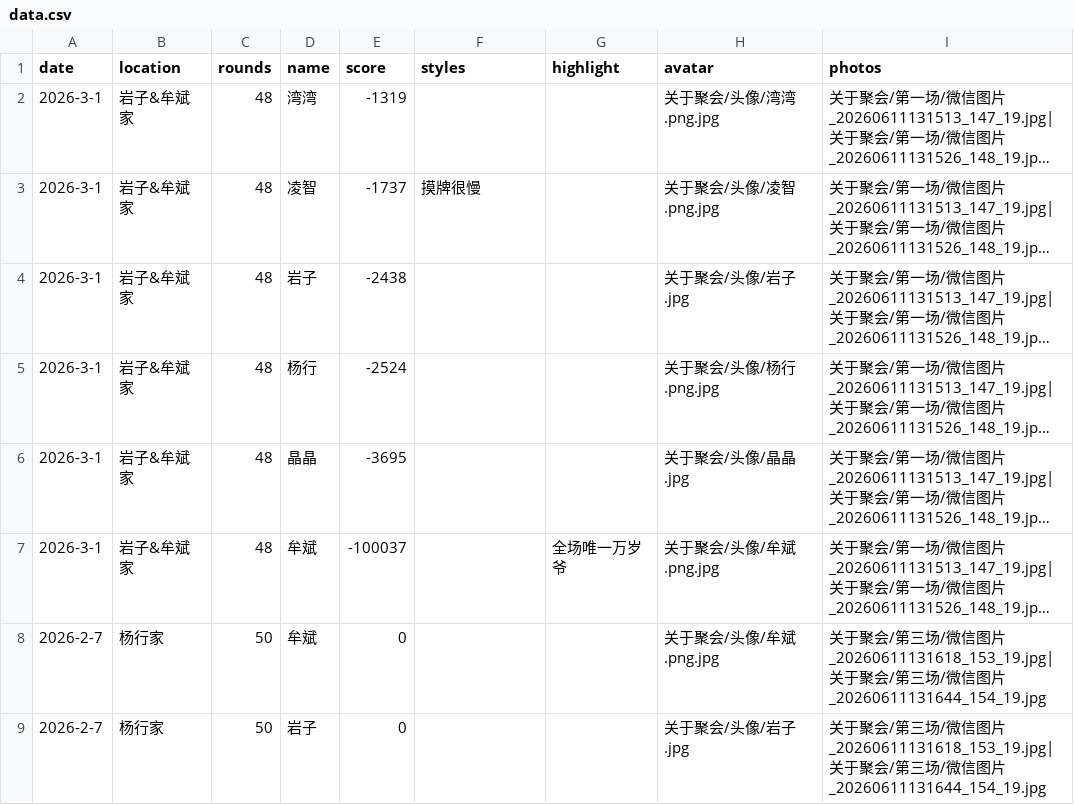
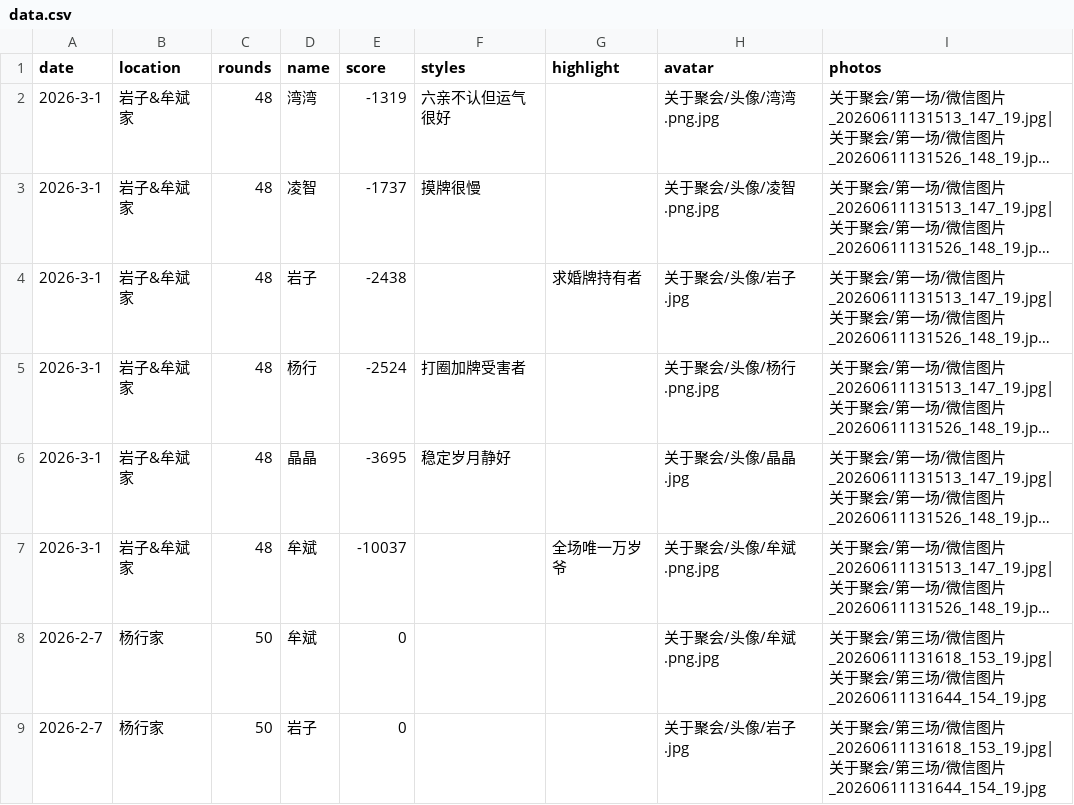
Before and after one commit to moluyimo-eng/uno-tracker, a CSV file: data.csv, drawn as a sheet; only a part is shown; long unchanged cells end in …; the diff names each change by its address in the sheet, - before the commit and + after, or states it on an @@ line.

```diff
--- a/data.csv
+++ b/data.csv
-F2 (styles): (empty)
+F2 (styles): 六亲不认但运气很好
-G4 (highlight): (empty)
+G4 (highlight): 求婚牌持有者
-F5 (styles): (empty)
+F5 (styles): 打圈加牌受害者
-F6 (styles): (empty)
+F6 (styles): 稳定岁月静好
-E7 (score): -100037
+E7 (score): -10037
```
Also changed, not shown: 1 other file.
